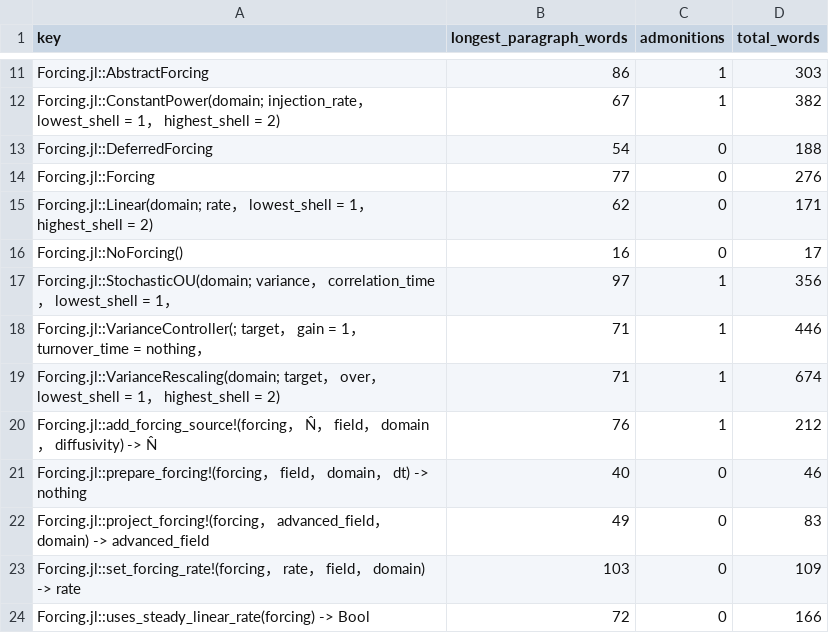
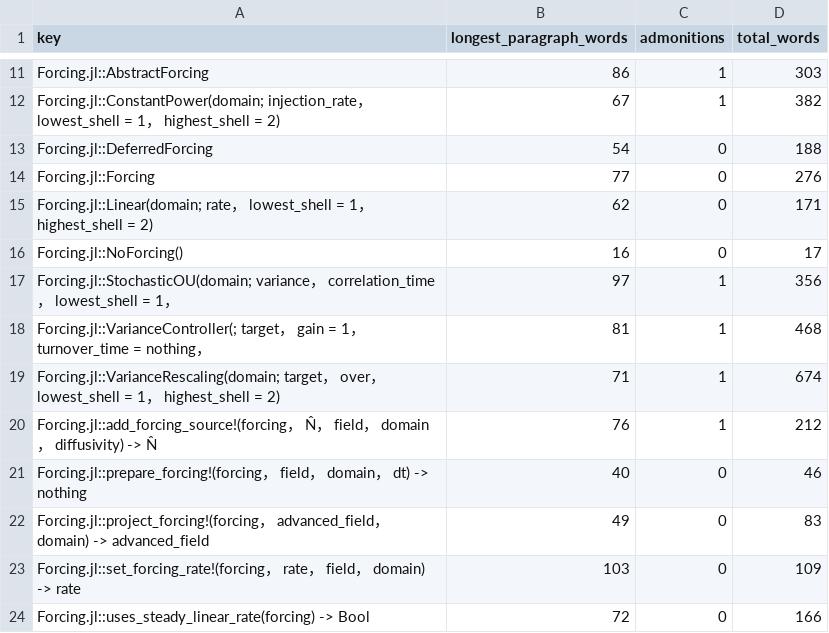
Before and after one commit to GrigorySarnitsky/GBGHomogeneousTurbulence.jl, a CSV file: docs/docstring_shape.csv, drawn as a sheet; only a part is shown, gaps mark what is left out.

```diff
--- a/docs/docstring_shape.csv
+++ b/docs/docstring_shape.csv
@@ -17,3 +17,3 @@ Forcing.jl::NoForcing(),16,0,17
 Forcing.jl::StochasticOU(domain; variance， correlation_time， lowest_shell = 1，,97,1,356
-Forcing.jl::VarianceController(; target， gain = 1， turnover_time = nothing，,71,1,446
+Forcing.jl::VarianceController(; target， gain = 1， turnover_time = nothing，,81,1,468
 Forcing.jl::VarianceRescaling(domain; target， over， lowest_shell = 1， highest_shell = 2),71,1,674
```
Also changed, not shown: 3 other files.
